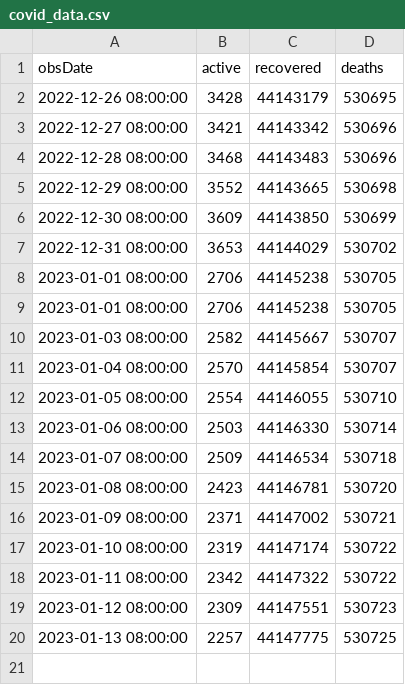
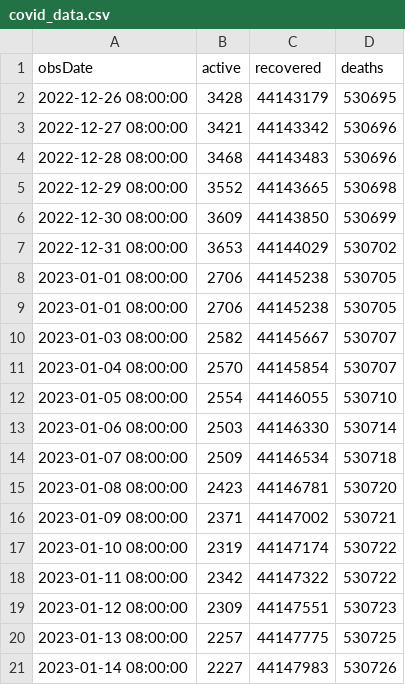
Before and after one commit to kaustuvchatterjee/covidlatest, a CSV file: covid_data.csv, drawn as a sheet; the diff names each change by its address in the sheet, - before the commit and + after, or states it on an @@ line.

```diff
--- a/covid_data.csv
+++ b/covid_data.csv
+row 21: 2023-01-14 08:00:00 | 2227 | 44147983 | 530726
```
